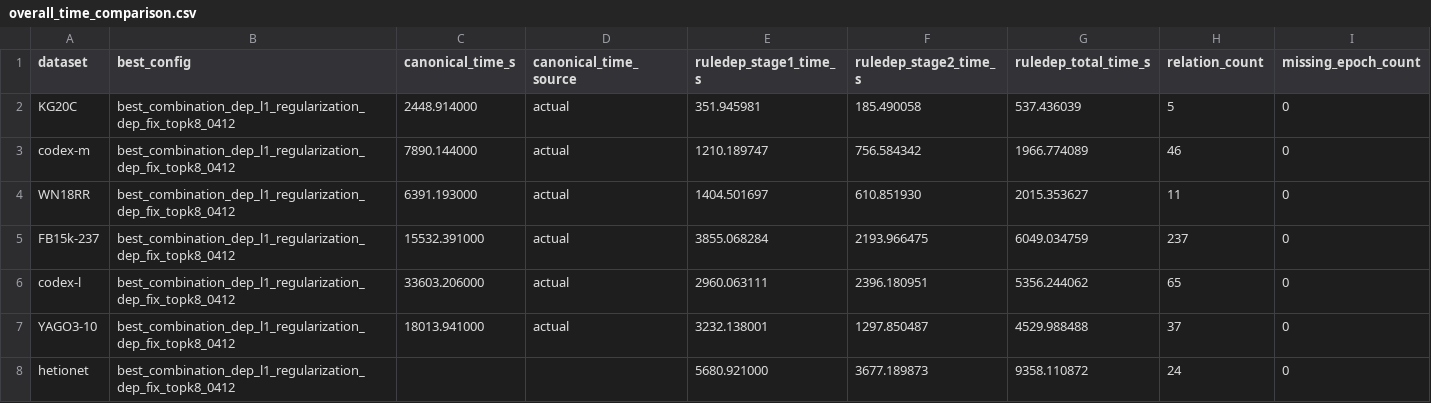
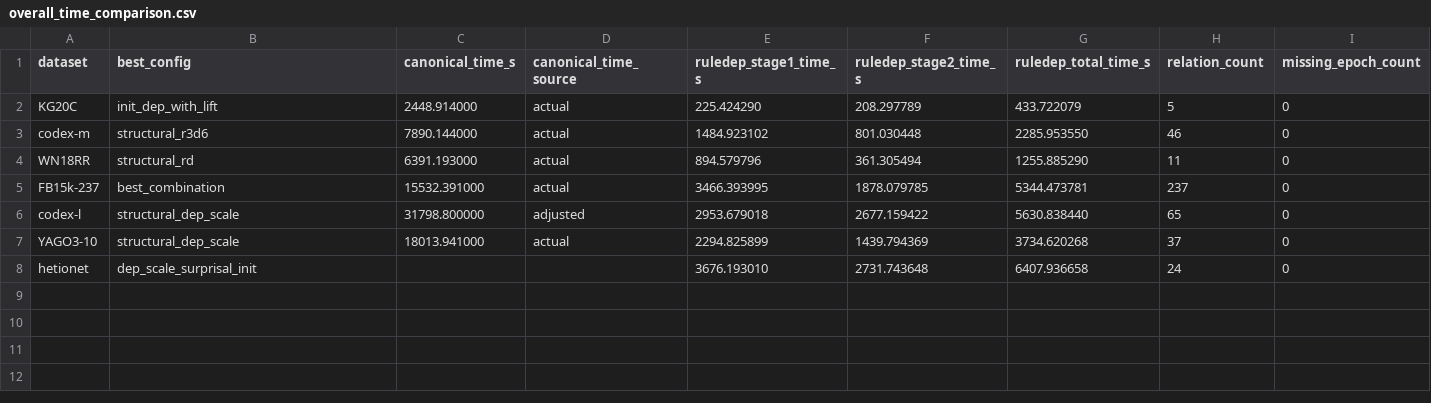
Before and after one commit to cs-anonymous/RuleDep, a CSV file: reports/0407/overall_time_comparison.csv, drawn as a sheet.

```diff
--- a/reports/0407/overall_time_comparison.csv
+++ b/reports/0407/overall_time_comparison.csv
@@ -1,8 +1,8 @@
 dataset,best_config,canonical_time_s,canonical_time_source,ruledep_stage1_time_s,ruledep_stage2_time_s,ruledep_total_time_s,relation_count,missing_epoch_count
-KG20C,best_combination_dep_l1_regularization_dep_fix_topk8_0412,2448.914000,actual,351.945981,185.490058,537.436039,5,0
-codex-m,best_combination_dep_l1_regularization_dep_fix_topk8_0412,7890.144000,actual,1210.189747,756.584342,1966.774089,46,0
-WN18RR,best_combination_dep_l1_regularization_dep_fix_topk8_0412,6391.193000,actual,1404.501697,610.851930,2015.353627,11,0
-FB15k-237,best_combination_dep_l1_regularization_dep_fix_topk8_0412,15532.391000,actual,3855.068284,2193.966475,6049.034759,237,0
-codex-l,best_combination_dep_l1_regularization_dep_fix_topk8_0412,33603.206000,actual,2960.063111,2396.180951,5356.244062,65,0
-YAGO3-10,best_combination_dep_l1_regularization_dep_fix_topk8_0412,18013.941000,actual,3232.138001,1297.850487,4529.988488,37,0
-hetionet,best_combination_dep_l1_regularization_dep_fix_topk8_0412,,,5680.921000,3677.189873,9358.110872,24,0
+KG20C,init_dep_with_lift,2448.914000,actual,225.424290,208.297789,433.722079,5,0
+codex-m,structural_r3d6,7890.144000,actual,1484.923102,801.030448,2285.953550,46,0
+WN18RR,structural_rd,6391.193000,actual,894.579796,361.305494,1255.885290,11,0
+FB15k-237,best_combination,15532.391000,actual,3466.393995,1878.079785,5344.473781,237,0
+codex-l,structural_dep_scale,31798.800000,adjusted,2953.679018,2677.159422,5630.838440,65,0
+YAGO3-10,structural_dep_scale,18013.941000,actual,2294.825899,1439.794369,3734.620268,37,0
+hetionet,dep_scale_surprisal_init,,,3676.193010,2731.743648,6407.936658,24,0
```
Also changed, not shown: 2 other files.
